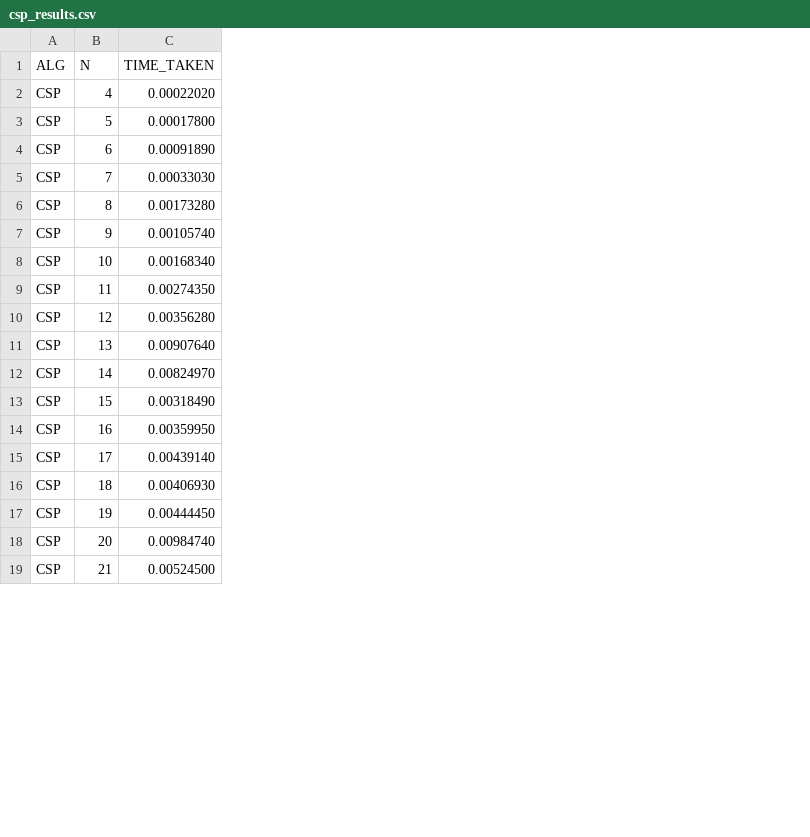
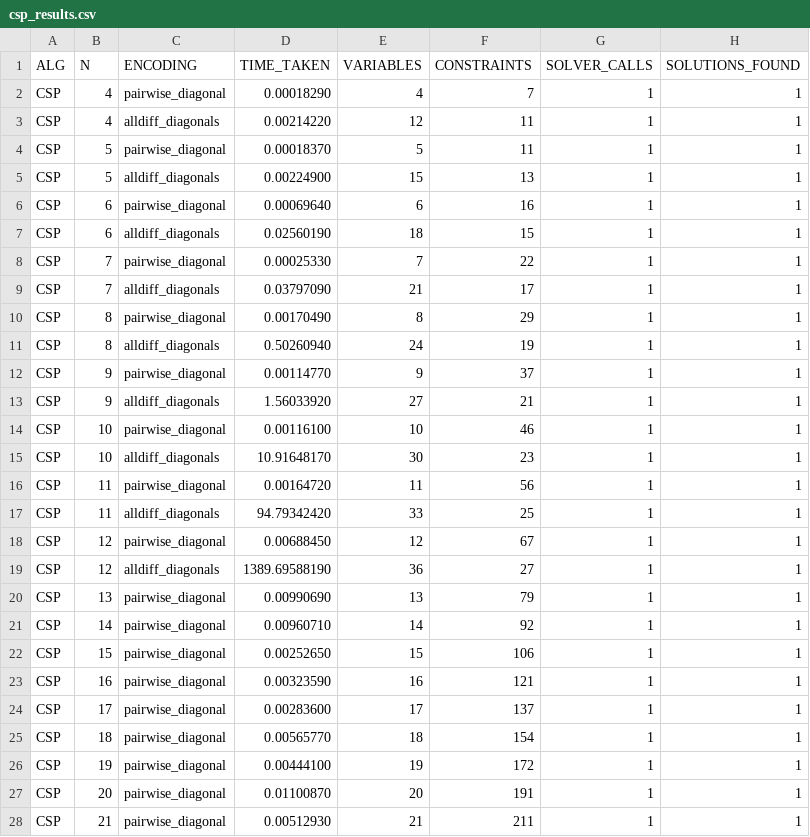
Before and after one commit to NoCapGoinHard/n-Queens-Solver, a CSV file: experiments/csp_results.csv, drawn as a sheet; only a part is shown; addresses are those after the commit; the diff covers the shown part only; the diff names each change by its address in the sheet, - before the commit and + after, or states it on an @@ line.

```diff
--- a/experiments/csp_results.csv
+++ b/experiments/csp_results.csv
+column C (ENCODING), row 2: pairwise_diagonal; row 4: pairwise_diagonal; row 6: pairwise_diagonal; row 8: pairwise_diagonal; row 10: pairwise_diagonal; row 12: pairwise_diagonal; row 14: pairwise_diagonal; row 16: pairwise_diagonal; row 18: pairwise_diagonal; rows 20-28: all pairwise_diagonal
+column E (VARIABLES), row 2: 4; row 4: 5; row 6: 6; row 8: 7; row 10: 8; row 12: 9; row 14: 10; row 16: 11; row 18: 12; rows 20-28: 13 | 14 | 15 | 16 | 17 | 18 | 19 | 20 | 21
+column F (CONSTRAINTS), row 2: 7; row 4: 11; row 6: 16; row 8: 22; row 10: 29; row 12: 37; row 14: 46; row 16: 56; row 18: 67; rows 20-28: 79 | 92 | 106 | 121 | 137 | 154 | 172 | 191 | 211
+column G (SOLVER_CALLS), row 2: 1; row 4: 1; row 6: 1; row 8: 1; row 10: 1; row 12: 1; row 14: 1; row 16: 1; row 18: 1; rows 20-28: all 1
+column H (SOLUTIONS_FOUND), row 2: 1; row 4: 1; row 6: 1; row 8: 1; row 10: 1; row 12: 1; row 14: 1; row 16: 1; row 18: 1; rows 20-28: all 1
-D2 (TIME_TAKEN): 0.00022020
+D2 (TIME_TAKEN): 0.00018290
+row 3: CSP | 4 | alldiff_diagonals | 0.00214220 | 12 | 11 | 1 | 1
-D4 (TIME_TAKEN): 0.00017800
+D4 (TIME_TAKEN): 0.00018370
+row 5: CSP | 5 | alldiff_diagonals | 0.00224900 | 15 | 13 | 1 | 1
-D6 (TIME_TAKEN): 0.00091890
+D6 (TIME_TAKEN): 0.00069640
+row 7: CSP | 6 | alldiff_diagonals | 0.02560190 | 18 | 15 | 1 | 1
-D8 (TIME_TAKEN): 0.00033030
+D8 (TIME_TAKEN): 0.00025330
+row 9: CSP | 7 | alldiff_diagonals | 0.03797090 | 21 | 17 | 1 | 1
-D10 (TIME_TAKEN): 0.00173280
+D10 (TIME_TAKEN): 0.00170490
+row 11: CSP | 8 | alldiff_diagonals | 0.50260940 | 24 | 19 | 1 | 1
-D12 (TIME_TAKEN): 0.00105740
+D12 (TIME_TAKEN): 0.00114770
+row 13: CSP | 9 | alldiff_diagonals | 1.56033920 | 27 | 21 | 1 | 1
-D14 (TIME_TAKEN): 0.00168340
+D14 (TIME_TAKEN): 0.00116100
+row 15: CSP | 10 | alldiff_diagonals | 10.91648170 | 30 | 23 | 1 | 1
-D16 (TIME_TAKEN): 0.00274350
+D16 (TIME_TAKEN): 0.00164720
+row 17: CSP | 11 | alldiff_diagonals | 94.79342420 | 33 | 25 | 1 | 1
-D18 (TIME_TAKEN): 0.00356280
+D18 (TIME_TAKEN): 0.00688450
+row 19: CSP | 12 | alldiff_diagonals | 1389.69588190 | 36 | 27 | 1 | 1
-D20 (TIME_TAKEN): 0.00907640
+D20 (TIME_TAKEN): 0.00990690
-D21 (TIME_TAKEN): 0.00824970
+D21 (TIME_TAKEN): 0.00960710
-D22 (TIME_TAKEN): 0.00318490
+D22 (TIME_TAKEN): 0.00252650
-D23 (TIME_TAKEN): 0.00359950
+D23 (TIME_TAKEN): 0.00323590
-D24 (TIME_TAKEN): 0.00439140
+D24 (TIME_TAKEN): 0.00283600
-D25 (TIME_TAKEN): 0.00406930
+D25 (TIME_TAKEN): 0.00565770
-D26 (TIME_TAKEN): 0.00444450
+D26 (TIME_TAKEN): 0.00444100
-D27 (TIME_TAKEN): 0.00984740
+D27 (TIME_TAKEN): 0.01100870
-D28 (TIME_TAKEN): 0.00524500
+D28 (TIME_TAKEN): 0.00512930
```
Also changed, not shown: 29 edited cells elsewhere in this file, 1 other file.
